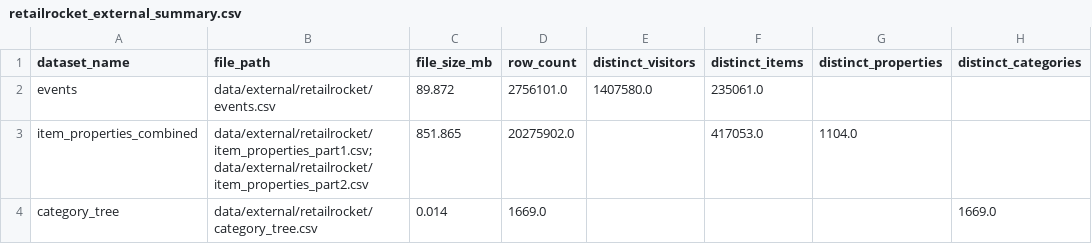
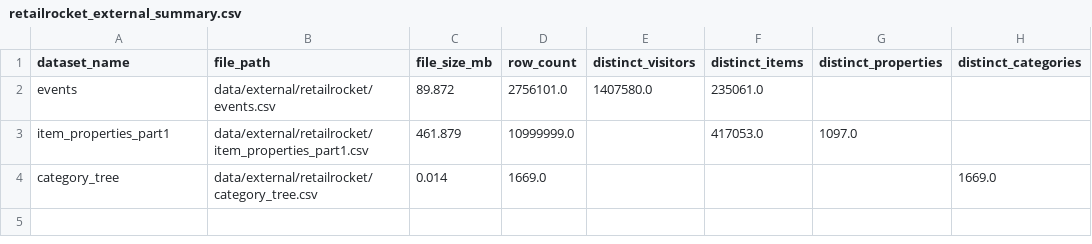
Before and after one commit to jkjitendra/recomart-pipeline, a CSV file: reports/retailrocket_external_summary.csv, drawn as a sheet; only a part is shown; the diff names each change by its address in the sheet, - before the commit and + after, or states it on an @@ line.

```diff
--- a/reports/retailrocket_external_summary.csv
+++ b/reports/retailrocket_external_summary.csv
-A3 (dataset_name): item_properties_combined
+A3 (dataset_name): item_properties_part1
-B3 (file_path): data/external/retailrocket/item_properties_part1.csv; data/external/retailrocket/item_properties_part2.csv
+B3 (file_path): data/external/retailrocket/item_properties_part1.csv
-C3 (file_size_mb): 851.865
+C3 (file_size_mb): 461.879
-D3 (row_count): 20275902.0
+D3 (row_count): 10999999.0
-G3 (distinct_properties): 1104.0
+G3 (distinct_properties): 1097.0
```
Also changed, not shown: reports/data_quality/retailrocket_raw_validation_report.csv, reports/dvc_versioning_summary.csv, 31 other files.
